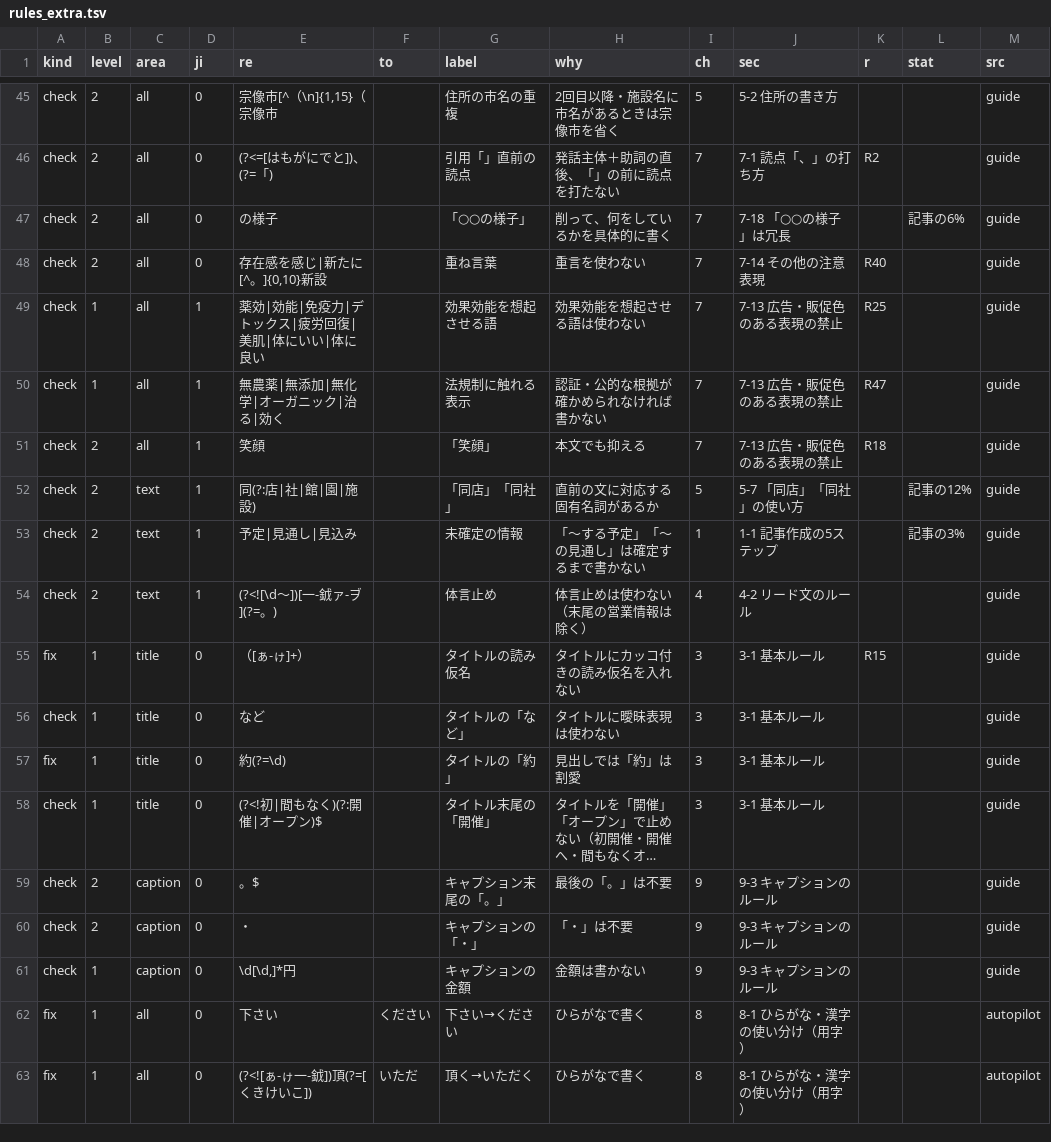
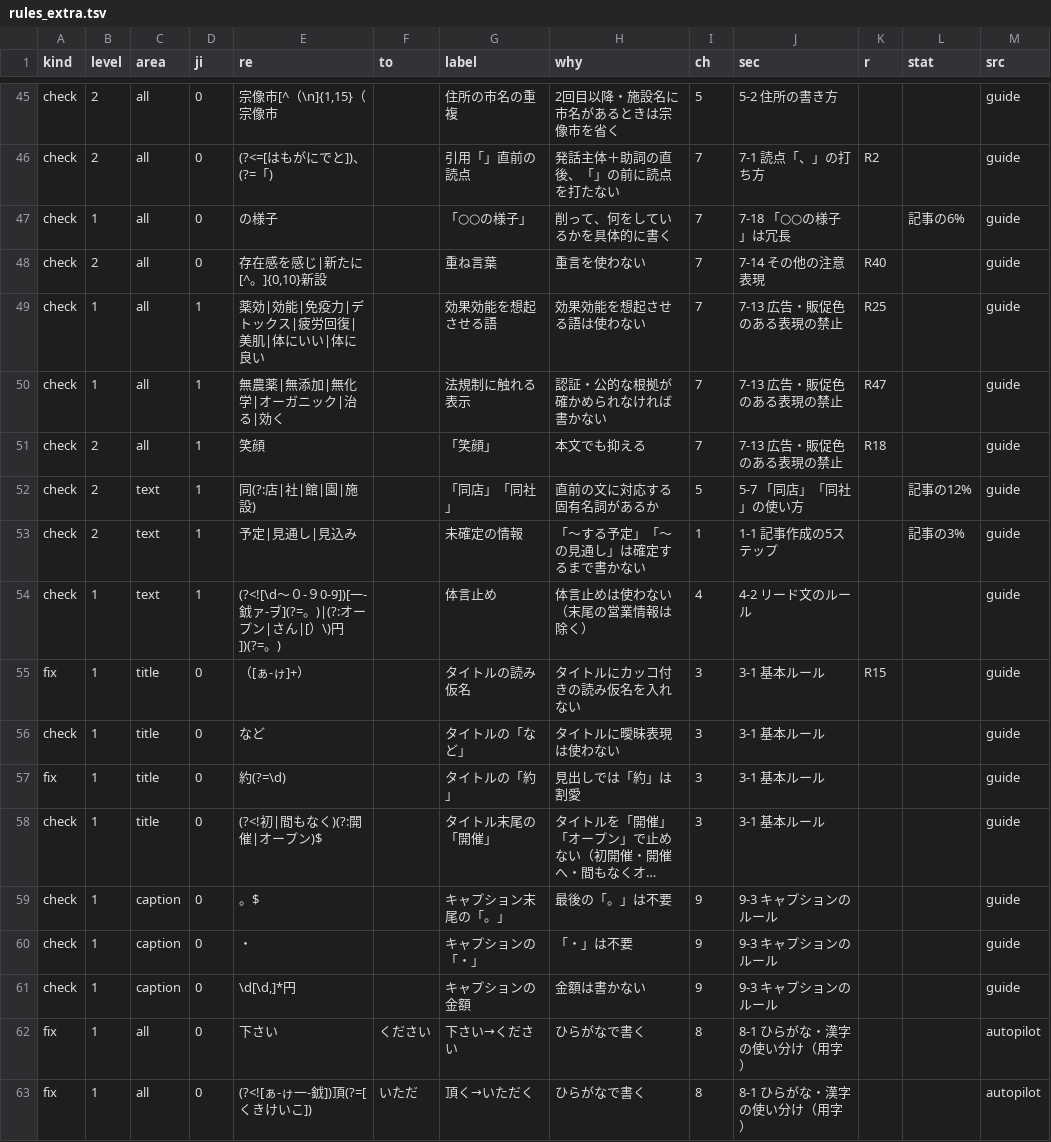
Before and after one commit to munakata-pr/munakei-checker, a TSV file: rules_extra.tsv, drawn as a sheet; only a part is shown, gaps mark what is left out; long unchanged cells end in …; the diff names each change by its address in the sheet, - before the commit and + after, or states it on an @@ line.

```diff
--- a/rules_extra.tsv
+++ b/rules_extra.tsv
-B47 (level): 2
+B47 (level): 1
-B54 (level): 2
+B54 (level): 1
-E54 (re): (?<![\d〜])[一-龯ァ-ヺ](?=。)
+E54 (re): (?<![\d〜０-９0-9])[一-龯ァ-ヺ](?=。)|(?:オープン|さん|[）\)円])(?=。)
-B59:B60 (level): 2
+B59:B60 (level): 1
```
Also changed, not shown: overrides.tsv, 4 other files.
